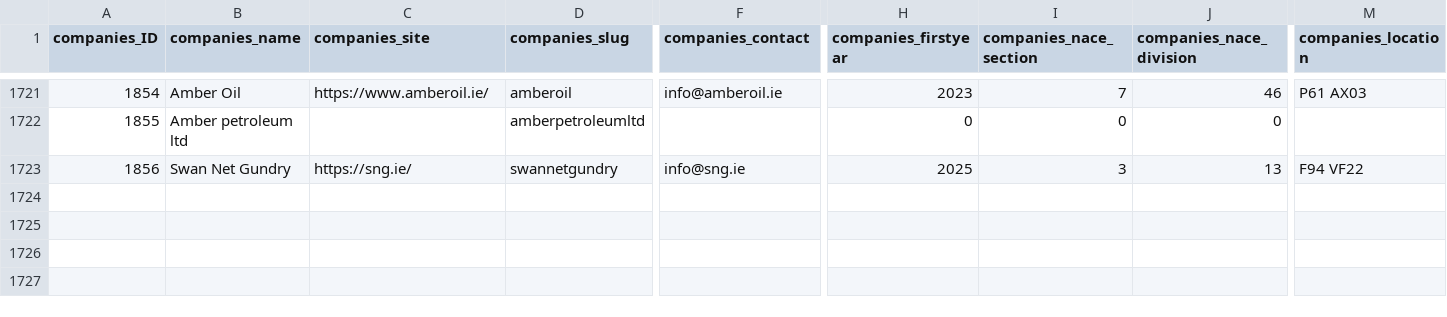
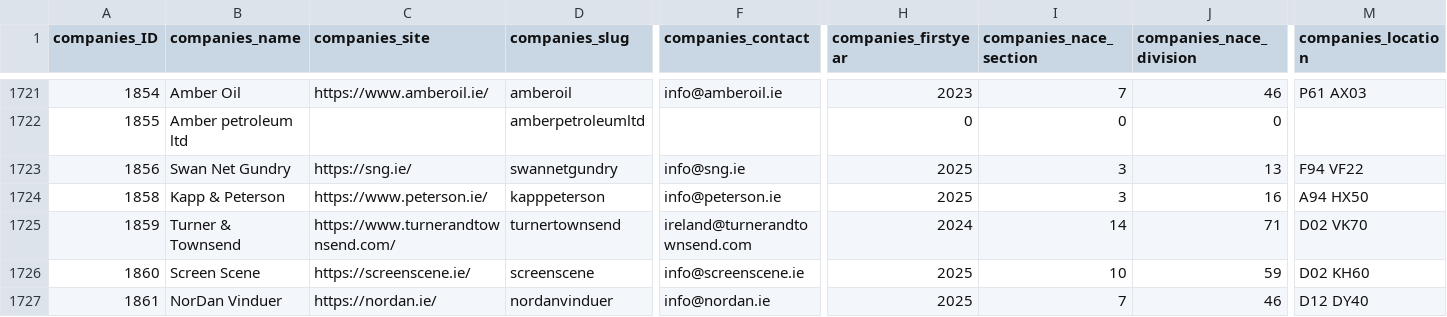
Before and after one commit to zenbuffy/irishGenderPayGap, a CSV file: companies.csv, drawn as a sheet; only a part is shown, gaps mark what is left out; rows hold the shown columns only; the diff names each change by its address in the sheet, - before the commit and + after, or states it on an @@ line.

Commit message:
Weekly data update 2026-06-15

```diff
--- a/companies.csv
+++ b/companies.csv
+row 1724: 1858 | Kapp & Peterson | https://www.peterson.ie/ | kapppeterson | info@peterson.ie | 2025 | 3 | 16 | A94 HX50
+row 1725: 1859 | Turner & Townsend | https://www.turnerandtownsend.com/ | turnertownsend | ireland@turnerandtownsend.com | 2024 | 14 | 71 | D02 VK70
+row 1726: 1860 | Screen Scene | https://screenscene.ie/ | screenscene | info@screenscene.ie | 2025 | 10 | 59 | D02 KH60
+row 1727: 1861 | NorDan Vinduer | https://nordan.ie/ | nordanvinduer | info@nordan.ie | 2025 | 7 | 46 | D12 DY40
```
